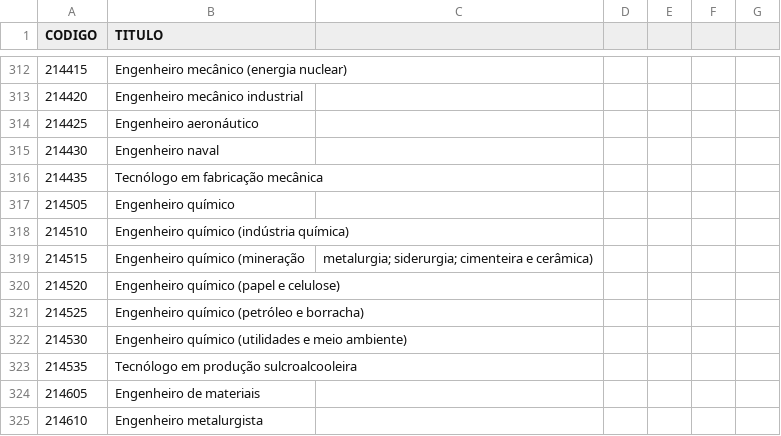
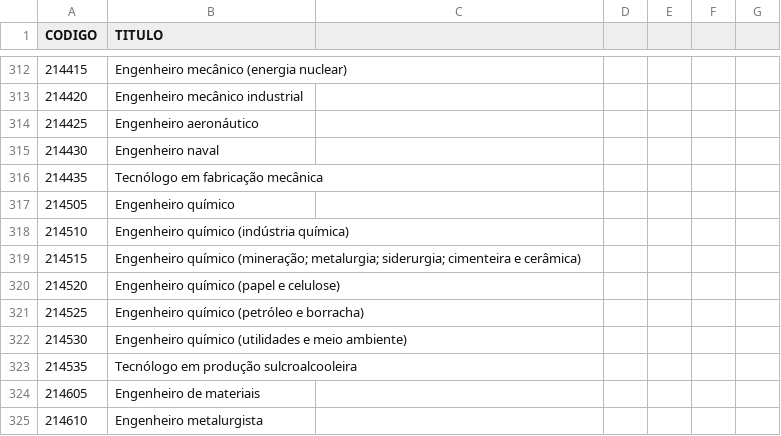
Before and after one commit to andrejarenkow/csv, a CSV file: CBO2002 - Ocupacao.csv, drawn as a sheet; only a part is shown, gaps mark what is left out.

Commit message:
Update CBO2002 - Ocupacao.csv

```diff
--- a/CBO2002 - Ocupacao.csv
+++ b/CBO2002 - Ocupacao.csv
@@ -318,3 +318,3 @@ CODIGO,TITULO
 214510,Engenheiro químico (indústria química)
-214515,Engenheiro químico (mineração, metalurgia; siderurgia; cimenteira e cerâmica)
+214515,Engenheiro químico (mineração; metalurgia; siderurgia; cimenteira e cerâmica)
 214520,Engenheiro químico (papel e celulose)
```
